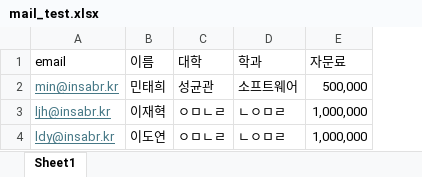
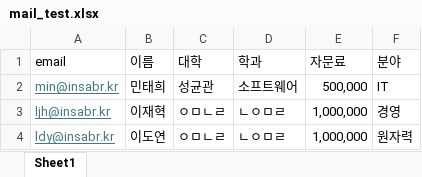
Before and after one commit to DaeGul2/isbr-auto-mail, an Excel workbook: server/mail_test.xlsx, sheet Sheet1, drawn as a sheet; values as stored, in another font and other column widths than the file's, no borders; the diff names each change by its address in the sheet, - before the commit and + after, or states it on an @@ line.

```diff
--- a/server/mail_test.xlsx (sheet Sheet1)
+++ b/server/mail_test.xlsx (sheet Sheet1)
+column F (분야), rows 2-4: IT | 경영 | 원자력
```
Also changed, not shown: 20 other files.
